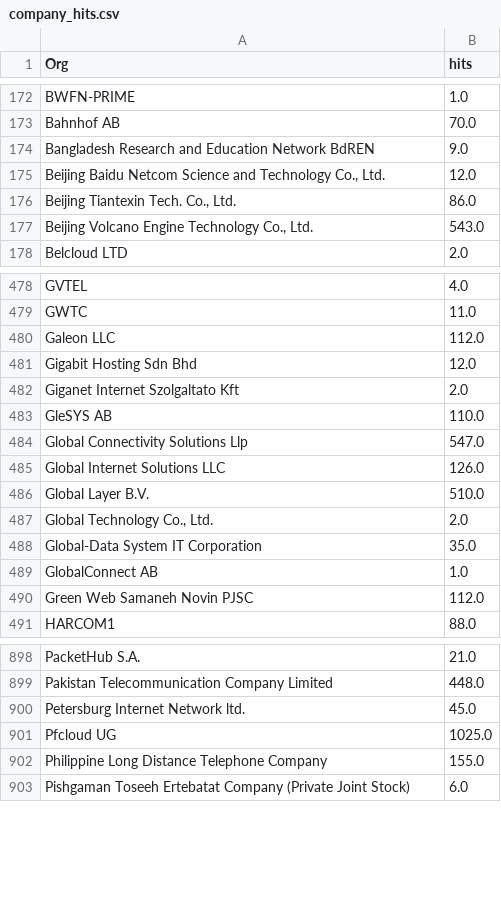
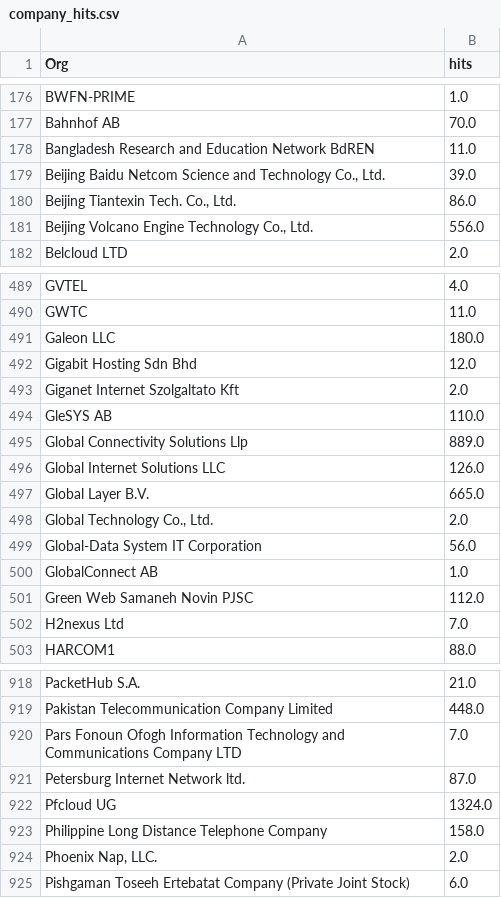
Before and after one commit to ademskey/Honeypot_Attack_Characterization_Data_Engine, a CSV file: web_app/data/historical_data/company_hits.csv, drawn as a sheet; only a part is shown, gaps mark what is left out; the diff covers the shown part only.

```diff
--- a/web_app/data/historical_data/company_hits.csv
+++ b/web_app/data/historical_data/company_hits.csv
@@ -173,6 +177,6 @@ BWFN-PRIME,1.0
 Bahnhof AB,70.0
-Bangladesh Research and Education Network BdREN,9.0
-"Beijing Baidu Netcom Science and Technology Co., Ltd.",12.0
+Bangladesh Research and Education Network BdREN,11.0
+"Beijing Baidu Netcom Science and Technology Co., Ltd.",39.0
 "Beijing Tiantexin Tech. Co., Ltd.",86.0
-"Beijing Volcano Engine Technology Co., Ltd.",543.0
+"Beijing Volcano Engine Technology Co., Ltd.",556.0
 Belcloud LTD,2.0
@@ -479,3 +490,3 @@ GVTEL,4.0
 GWTC,11.0
-Galeon LLC,112.0
+Galeon LLC,180.0
 Gigabit Hosting Sdn Bhd,12.0
@@ -483,9 +494,10 @@ Giganet Internet Szolgaltato Kft,2.0
 GleSYS AB,110.0
-Global Connectivity Solutions Llp,547.0
+Global Connectivity Solutions Llp,889.0
 Global Internet Solutions LLC,126.0
-Global Layer B.V.,510.0
+Global Layer B.V.,665.0
 "Global Technology Co., Ltd.",2.0
-Global-Data System IT Corporation,35.0
+Global-Data System IT Corporation,56.0
 GlobalConnect AB,1.0
 Green Web Samaneh Novin PJSC,112.0
+H2nexus Ltd,7.0
 HARCOM1,88.0
@@ -899,5 +919,7 @@ PacketHub S.A.,21.0
 Pakistan Telecommunication Company Limited,448.0
-Petersburg Internet Network ltd.,45.0
-Pfcloud UG,1025.0
-Philippine Long Distance Telephone Company,155.0
+Pars Fonoun Ofogh Information Technology and Communications Company LTD,7.0
+Petersburg Internet Network ltd.,87.0
+Pfcloud UG,1324.0
+Philippine Long Distance Telephone Company,158.0
+"Phoenix Nap, LLC.",2.0
 Pishgaman Toseeh Ertebatat Company (Private Joint Stock),6.0
```
Also changed, not shown: 27 added rows and 104 edited cells elsewhere in this file, web_app/data/historical_data/honeypot_hits.csv, web_app/data/hourly_data/company_hits.csv, 11 other files.
